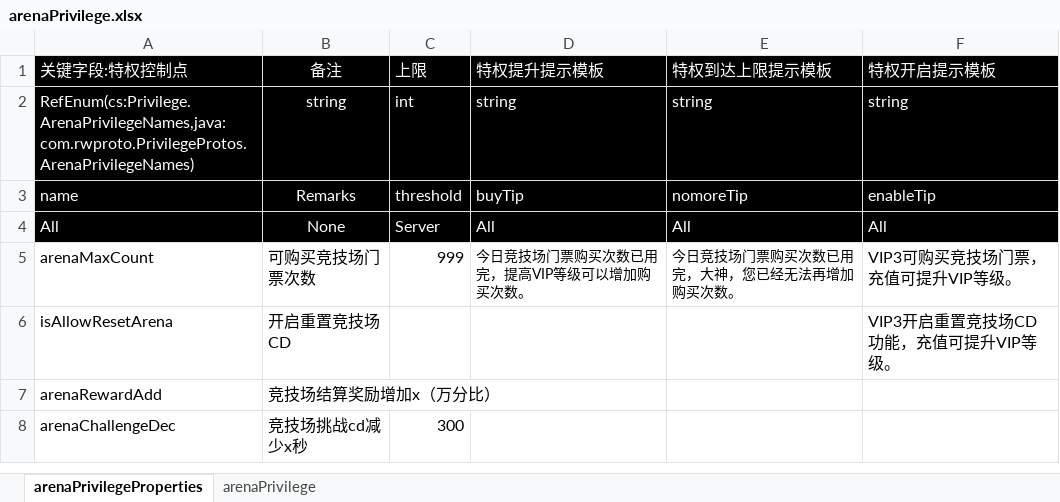
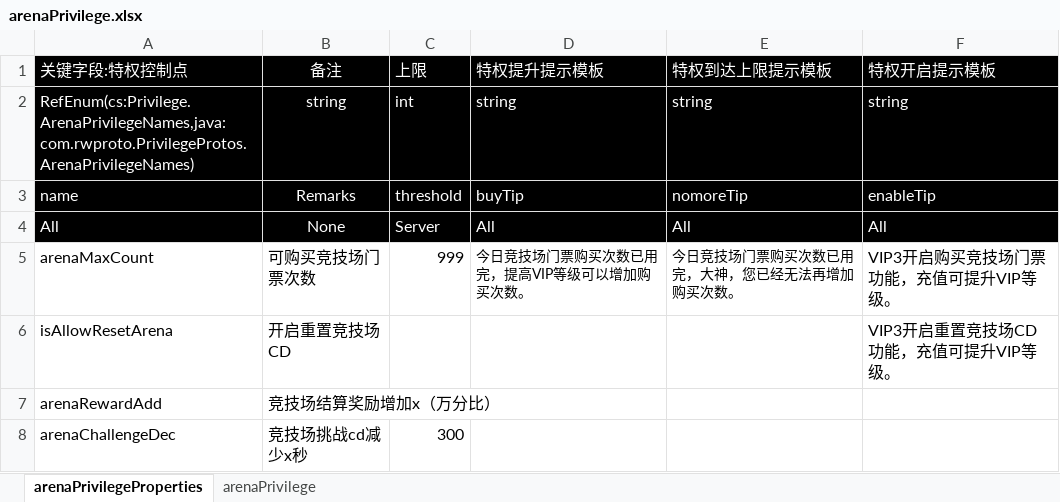
Before and after one commit to cietwwl/Server-1, an Excel workbook: protobuff/backup/Privilege/arenaPrivilege.xlsx, sheet arenaPrivilegeProperties, drawn as a sheet; values as stored, in another font and other column widths than the file's, no borders; the diff names each change by its address in the sheet, - before the commit and + after, or states it on an @@ line.

```diff
--- a/protobuff/backup/Privilege/arenaPrivilege.xlsx (sheet arenaPrivilegeProperties)
+++ b/protobuff/backup/Privilege/arenaPrivilege.xlsx (sheet arenaPrivilegeProperties)
-F5 (特权开启提示模板): VIP3可购买竞技场门票，充值可提升VIP等级。
+F5 (特权开启提示模板): VIP3开启购买竞技场门票功能，充值可提升VIP等级。
```
Also changed, not shown: protobuff/backup/Privilege/pvePrivilege.xlsx.
